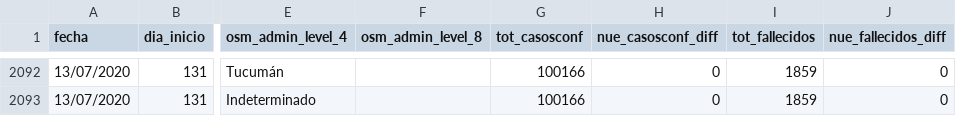
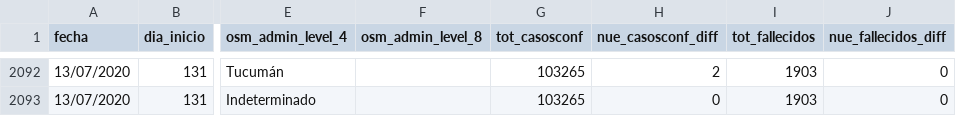
Before and after one commit to sergiovillordo/covid19_spread, a CSV file: data/argentina/Covid19arData_historico.csv, drawn as a sheet; only a part is shown, gaps mark what is left out; the diff covers the shown part only; the diff names each change by its address in the sheet, - before the commit and + after, or states it on an @@ line.

```diff
--- a/data/argentina/Covid19arData_historico.csv
+++ b/data/argentina/Covid19arData_historico.csv
-G2092:G2093 (tot_casosconf): 100166
+G2092:G2093 (tot_casosconf): 103265
-H2092 (nue_casosconf_diff): 0
+H2092 (nue_casosconf_diff): 2
-I2092:I2093 (tot_fallecidos): 1859
+I2092:I2093 (tot_fallecidos): 1903
```
Also changed, not shown: 62 edited cells elsewhere in this file, 1 other file.
